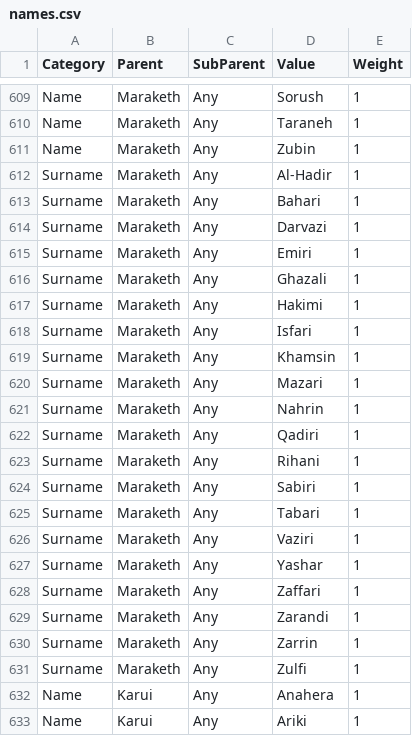
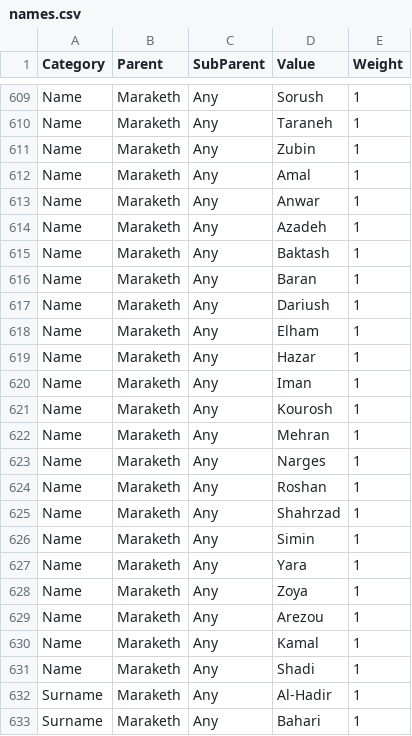
Before and after one commit to Yax74/wraeclast-npc-gen, a CSV file: data/names.csv, drawn as a sheet; only a part is shown, gaps mark what is left out; the shorter side is filled out with more unchanged rows; the diff covers the shown part only.

Commit message:
Expand Maraketh name pools

```diff
--- a/data/names.csv
+++ b/data/names.csv
@@ -611,2 +611,22 @@ Name,Maraketh,Any,Taraneh,1
 Name,Maraketh,Any,Zubin,1
+Name,Maraketh,Any,Amal,1
+Name,Maraketh,Any,Anwar,1
+Name,Maraketh,Any,Azadeh,1
+Name,Maraketh,Any,Baktash,1
+Name,Maraketh,Any,Baran,1
+Name,Maraketh,Any,Dariush,1
+Name,Maraketh,Any,Elham,1
+Name,Maraketh,Any,Hazar,1
+Name,Maraketh,Any,Iman,1
+Name,Maraketh,Any,Kourosh,1
+Name,Maraketh,Any,Mehran,1
+Name,Maraketh,Any,Narges,1
+Name,Maraketh,Any,Roshan,1
+Name,Maraketh,Any,Shahrzad,1
+Name,Maraketh,Any,Simin,1
+Name,Maraketh,Any,Yara,1
+Name,Maraketh,Any,Zoya,1
+Name,Maraketh,Any,Arezou,1
+Name,Maraketh,Any,Kamal,1
+Name,Maraketh,Any,Shadi,1
 Surname,Maraketh,Any,Al-Hadir,1
```
Also changed, not shown: 10 added rows elsewhere in this file.
